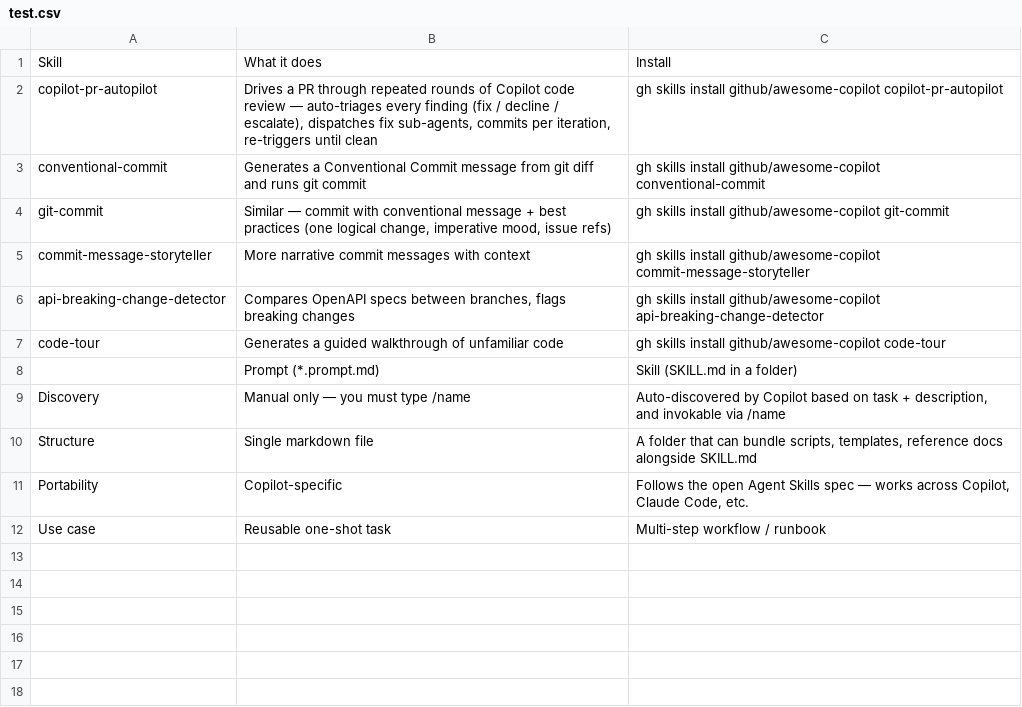
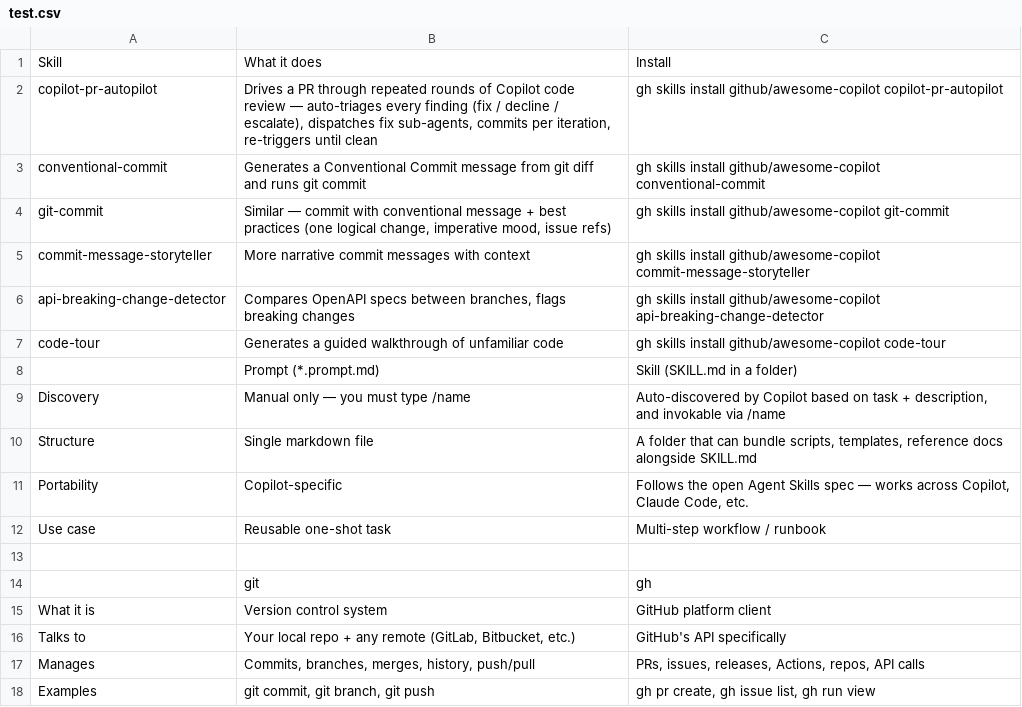
Before and after one commit to xabiib/hello-world, a CSV file: test.csv, drawn as a sheet; the diff names each change by its address in the sheet, - before the commit and + after, or states it on an @@ line.

Commit message:
Update test.csv with Git and GitHub details

```diff
--- a/test.csv
+++ b/test.csv
+row 13: (empty)
+row 14:  | git | gh
+row 15: What it is | Version control system | GitHub platform client
+row 16: Talks to | Your local repo + any remote (GitLab, Bitbucket, etc.) | GitHub's API specifically
+row 17: Manages | Commits, branches, merges, history, push/pull | PRs, issues, releases, Actions, repos, API calls
+row 18: Examples | git commit, git branch, git push | gh pr create, gh issue list, gh run view
```
